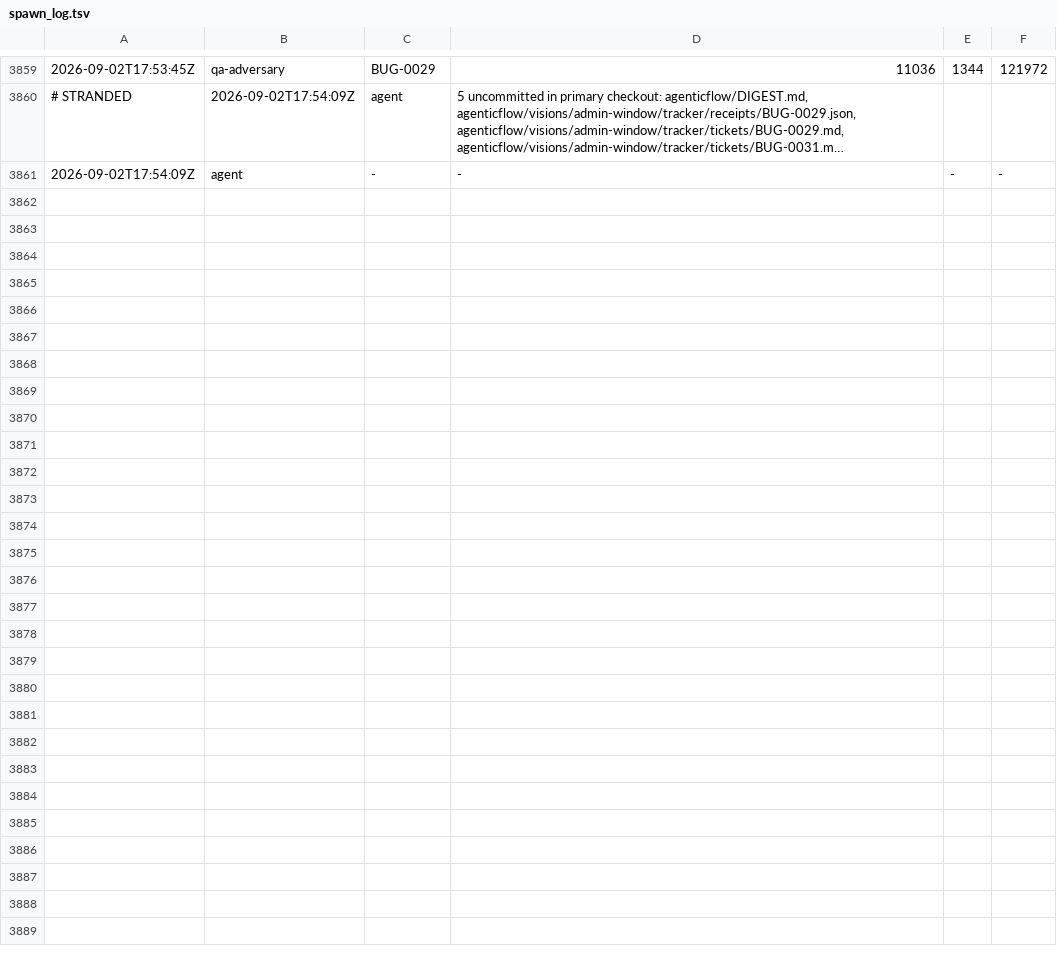
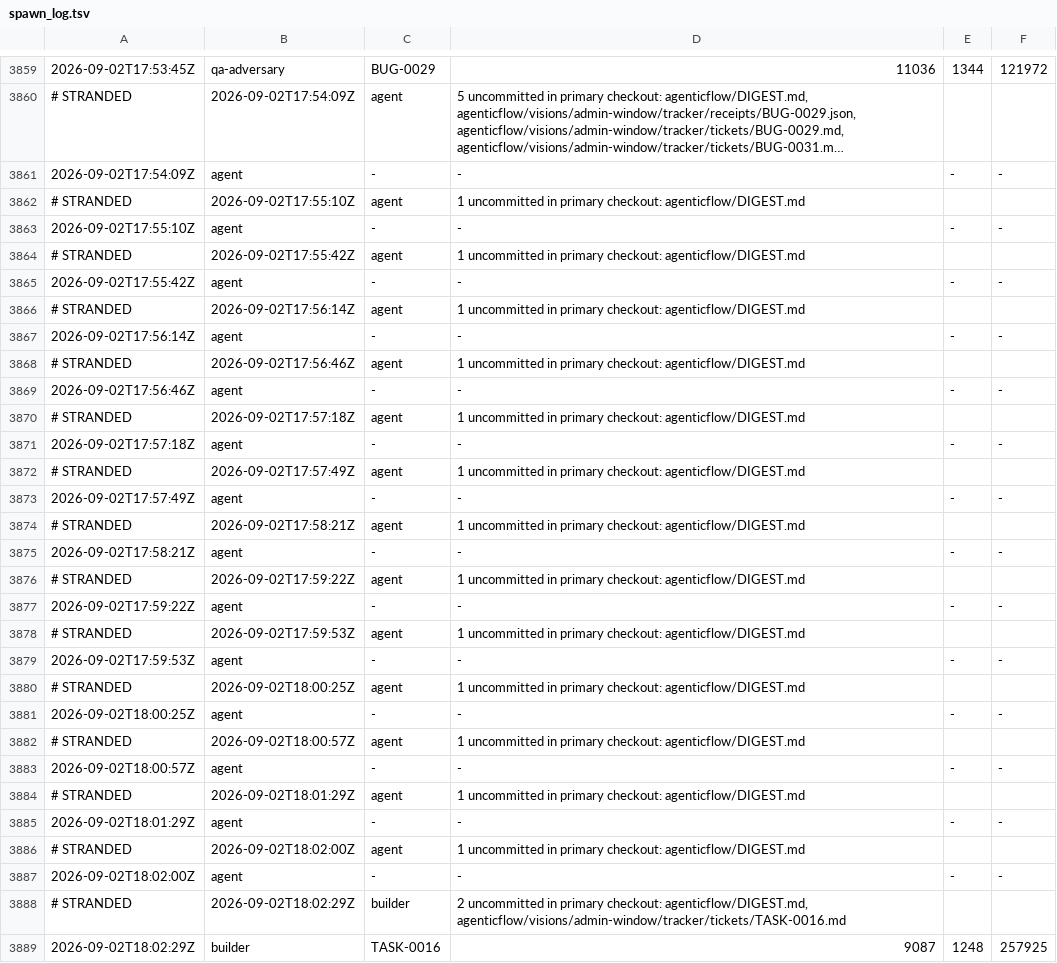
Before and after one commit to kblabsths/KPop-Social-Admin, a TSV file: agenticflow/tracker/spawn_log.tsv, drawn as a sheet; only a part is shown, gaps mark what is left out; long unchanged cells end in …; the diff names each change by its address in the sheet, - before the commit and + after, or states it on an @@ line.

```diff
--- a/agenticflow/tracker/spawn_log.tsv
+++ b/agenticflow/tracker/spawn_log.tsv
+row 3862: # STRANDED | 2026-09-02T17:55:10Z | agent | 1 uncommitted in primary checkout: agenticflow/DIGEST.md
+row 3863: 2026-09-02T17:55:10Z | agent | - | - | - | -
+row 3864: # STRANDED | 2026-09-02T17:55:42Z | agent | 1 uncommitted in primary checkout: agenticflow/DIGEST.md
+row 3865: 2026-09-02T17:55:42Z | agent | - | - | - | -
+row 3866: # STRANDED | 2026-09-02T17:56:14Z | agent | 1 uncommitted in primary checkout: agenticflow/DIGEST.md
+row 3867: 2026-09-02T17:56:14Z | agent | - | - | - | -
+row 3868: # STRANDED | 2026-09-02T17:56:46Z | agent | 1 uncommitted in primary checkout: agenticflow/DIGEST.md
+row 3869: 2026-09-02T17:56:46Z | agent | - | - | - | -
+row 3870: # STRANDED | 2026-09-02T17:57:18Z | agent | 1 uncommitted in primary checkout: agenticflow/DIGEST.md
+row 3871: 2026-09-02T17:57:18Z | agent | - | - | - | -
+row 3872: # STRANDED | 2026-09-02T17:57:49Z | agent | 1 uncommitted in primary checkout: agenticflow/DIGEST.md
+row 3873: 2026-09-02T17:57:49Z | agent | - | - | - | -
+row 3874: # STRANDED | 2026-09-02T17:58:21Z | agent | 1 uncommitted in primary checkout: agenticflow/DIGEST.md
+row 3875: 2026-09-02T17:58:21Z | agent | - | - | - | -
+row 3876: # STRANDED | 2026-09-02T17:59:22Z | agent | 1 uncommitted in primary checkout: agenticflow/DIGEST.md
+row 3877: 2026-09-02T17:59:22Z | agent | - | - | - | -
+row 3878: # STRANDED | 2026-09-02T17:59:53Z | agent | 1 uncommitted in primary checkout: agenticflow/DIGEST.md
+row 3879: 2026-09-02T17:59:53Z | agent | - | - | - | -
+row 3880: # STRANDED | 2026-09-02T18:00:25Z | agent | 1 uncommitted in primary checkout: agenticflow/DIGEST.md
+row 3881: 2026-09-02T18:00:25Z | agent | - | - | - | -
+row 3882: # STRANDED | 2026-09-02T18:00:57Z | agent | 1 uncommitted in primary checkout: agenticflow/DIGEST.md
+row 3883: 2026-09-02T18:00:57Z | agent | - | - | - | -
+row 3884: # STRANDED | 2026-09-02T18:01:29Z | agent | 1 uncommitted in primary checkout: agenticflow/DIGEST.md
+row 3885: 2026-09-02T18:01:29Z | agent | - | - | - | -
+row 3886: # STRANDED | 2026-09-02T18:02:00Z | agent | 1 uncommitted in primary checkout: agenticflow/DIGEST.md
+row 3887: 2026-09-02T18:02:00Z | agent | - | - | - | -
+row 3888: # STRANDED | 2026-09-02T18:02:29Z | builder | 2 uncommitted in primary checkout: agenticflow/DIGEST.md, agenticflow/visions/admin-window/tracker/tickets/TASK-0016.md
+row 3889: 2026-09-02T18:02:29Z | builder | TASK-0016 | 9087 | 1248 | 257925
```
Also changed, not shown: 3 other files.
